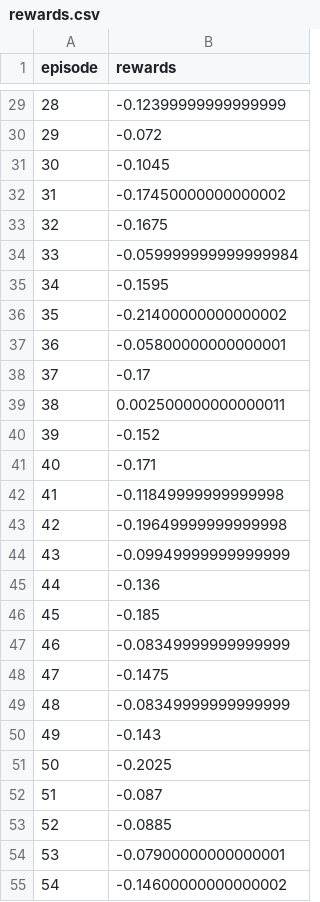
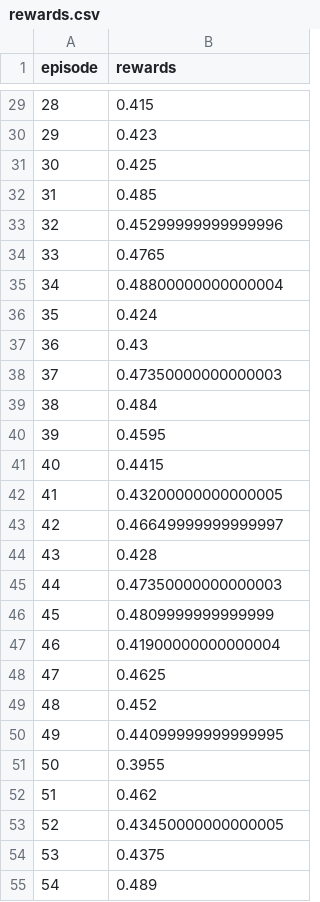
Before and after one commit to jofa974/Snake, a CSV file: rewards.csv, drawn as a sheet; only a part is shown, gaps mark what is left out; the diff covers the shown part only.

```diff
--- a/rewards.csv
+++ b/rewards.csv
@@ -29,27 +29,27 @@ episode,rewards
-28,-0.12399999999999999
-29,-0.072
-30,-0.1045
-31,-0.17450000000000002
-32,-0.1675
-33,-0.059999999999999984
-34,-0.1595
-35,-0.21400000000000002
-36,-0.05800000000000001
-37,-0.17
-38,0.002500000000000011
-39,-0.152
-40,-0.171
-41,-0.11849999999999998
-42,-0.19649999999999998
-43,-0.09949999999999999
-44,-0.136
-45,-0.185
-46,-0.08349999999999999
-47,-0.1475
-48,-0.08349999999999999
-49,-0.143
-50,-0.2025
-51,-0.087
-52,-0.0885
-53,-0.07900000000000001
-54,-0.14600000000000002
+28,0.415
+29,0.423
+30,0.425
+31,0.485
+32,0.45299999999999996
+33,0.4765
+34,0.48800000000000004
+35,0.424
+36,0.43
+37,0.47350000000000003
+38,0.484
+39,0.4595
+40,0.4415
+41,0.43200000000000005
+42,0.46649999999999997
+43,0.428
+44,0.47350000000000003
+45,0.4809999999999999
+46,0.41900000000000004
+47,0.4625
+48,0.452
+49,0.44099999999999995
+50,0.3955
+51,0.462
+52,0.43450000000000005
+53,0.4375
+54,0.489
```
Also changed, not shown: 73 edited cells elsewhere in this file, loss.csv, 2 other files.
